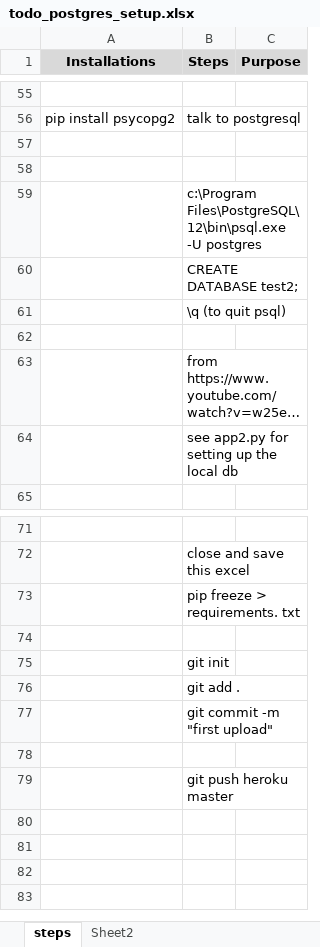
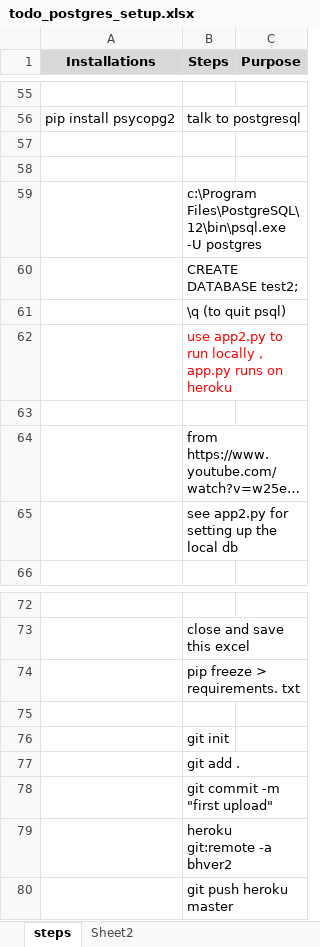
Before and after one commit to bh-demo/todo_postgres, an Excel workbook: todo_postgres_setup.xlsx, sheet steps, drawn as a sheet; only a part is shown, gaps mark what is left out; long unchanged cells end in …; values as stored, in another font and other column widths than the file's, no borders; charts and pictures not drawn; addresses are those after the commit; the diff names each change by its address in the sheet, - before the commit and + after, or states it on an @@ line.

```diff
--- a/todo_postgres_setup.xlsx (sheet steps)
+++ b/todo_postgres_setup.xlsx (sheet steps)
+row 62:  | use app2.py to run locally , app.py runs on heroku
-B79 (Steps): (empty)
+B79 (Steps): heroku git:remote -a bhver2
```
Also changed, not shown: 5 other files.
